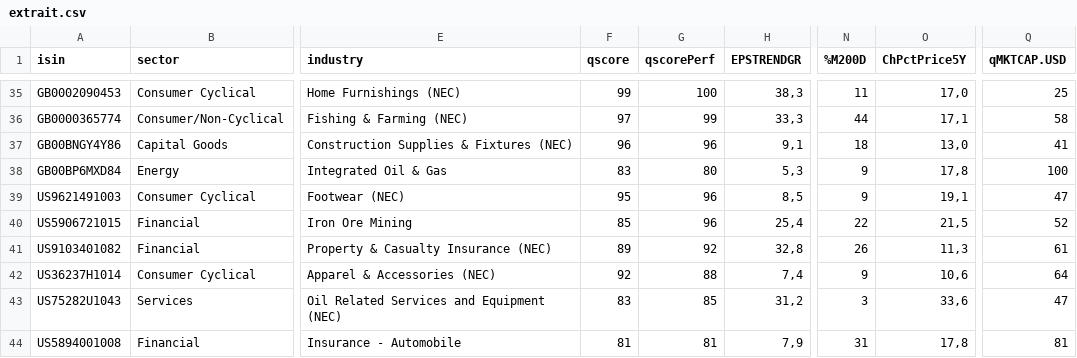
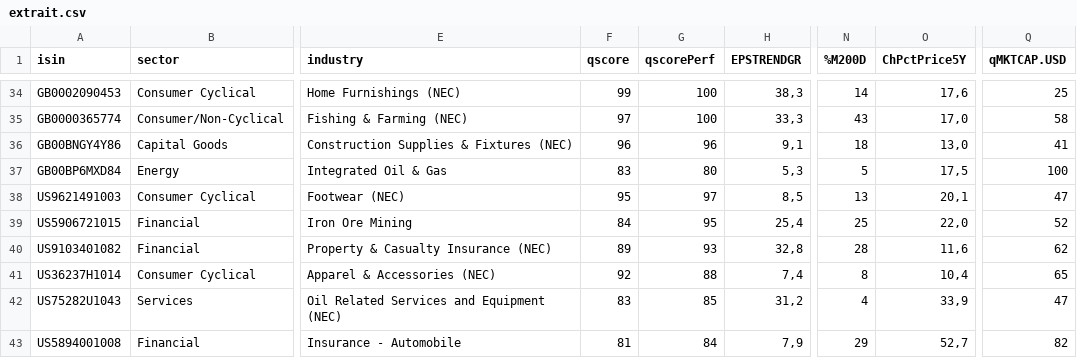
Before and after one commit to facoptere/screener, a CSV file: extrait.csv, drawn as a sheet; only a part is shown, gaps mark what is left out; addresses are those after the commit; the diff covers the shown part only; the diff names each change by its address in the sheet, - before the commit and + after, or states it on an @@ line.

```diff
--- a/extrait.csv
+++ b/extrait.csv
-N34 (%M200D): 11
+N34 (%M200D): 14
-O34 (ChPctPrice5Y): 17,0
+O34 (ChPctPrice5Y): 17,6
-G35 (qscorePerf): 99
+G35 (qscorePerf): 100
-N35 (%M200D): 44
+N35 (%M200D): 43
-O35 (ChPctPrice5Y): 17,1
+O35 (ChPctPrice5Y): 17,0
-N37 (%M200D): 9
+N37 (%M200D): 5
-O37 (ChPctPrice5Y): 17,8
+O37 (ChPctPrice5Y): 17,5
-G38 (qscorePerf): 96
+G38 (qscorePerf): 97
-N38 (%M200D): 9
+N38 (%M200D): 13
-O38 (ChPctPrice5Y): 19,1
+O38 (ChPctPrice5Y): 20,1
-F39 (qscore): 85
+F39 (qscore): 84
-G39 (qscorePerf): 96
+G39 (qscorePerf): 95
-N39 (%M200D): 22
+N39 (%M200D): 25
-O39 (ChPctPrice5Y): 21,5
+O39 (ChPctPrice5Y): 22,0
-G40 (qscorePerf): 92
+G40 (qscorePerf): 93
-N40 (%M200D): 26
+N40 (%M200D): 28
-O40 (ChPctPrice5Y): 11,3
+O40 (ChPctPrice5Y): 11,6
-Q40 (qMKTCAP.USD): 61
+Q40 (qMKTCAP.USD): 62
-N41 (%M200D): 9
+N41 (%M200D): 8
-O41 (ChPctPrice5Y): 10,6
+O41 (ChPctPrice5Y): 10,4
-Q41 (qMKTCAP.USD): 64
+Q41 (qMKTCAP.USD): 65
-N42 (%M200D): 3
+N42 (%M200D): 4
-O42 (ChPctPrice5Y): 33,6
+O42 (ChPctPrice5Y): 33,9
-G43 (qscorePerf): 81
+G43 (qscorePerf): 84
-N43 (%M200D): 31
+N43 (%M200D): 29
-O43 (ChPctPrice5Y): 17,8
+O43 (ChPctPrice5Y): 52,7
-Q43 (qMKTCAP.USD): 81
+Q43 (qMKTCAP.USD): 82
```
Also changed, not shown: 1 added row, 2 removed rows and 61 edited cells elsewhere in this file.
